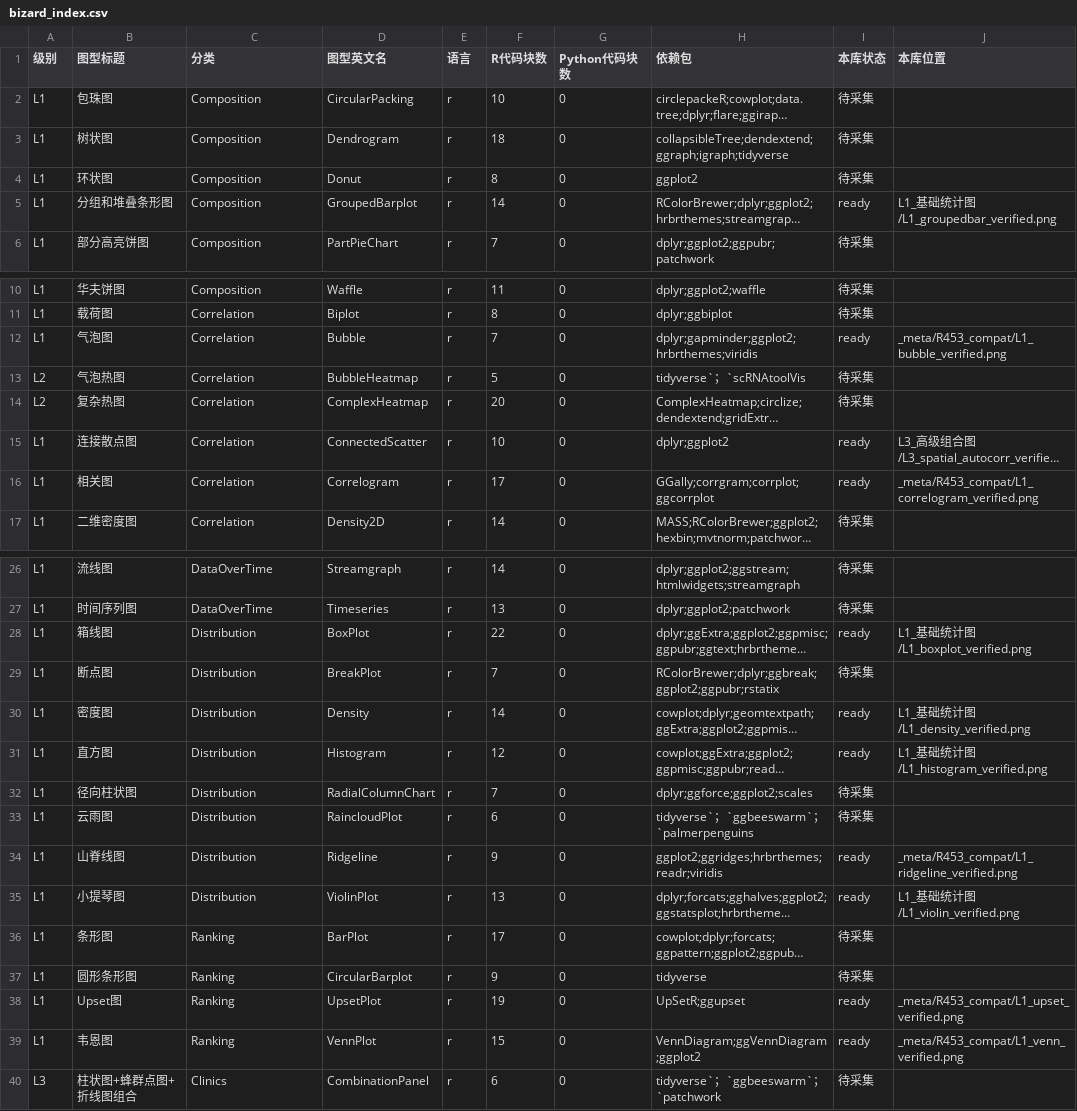
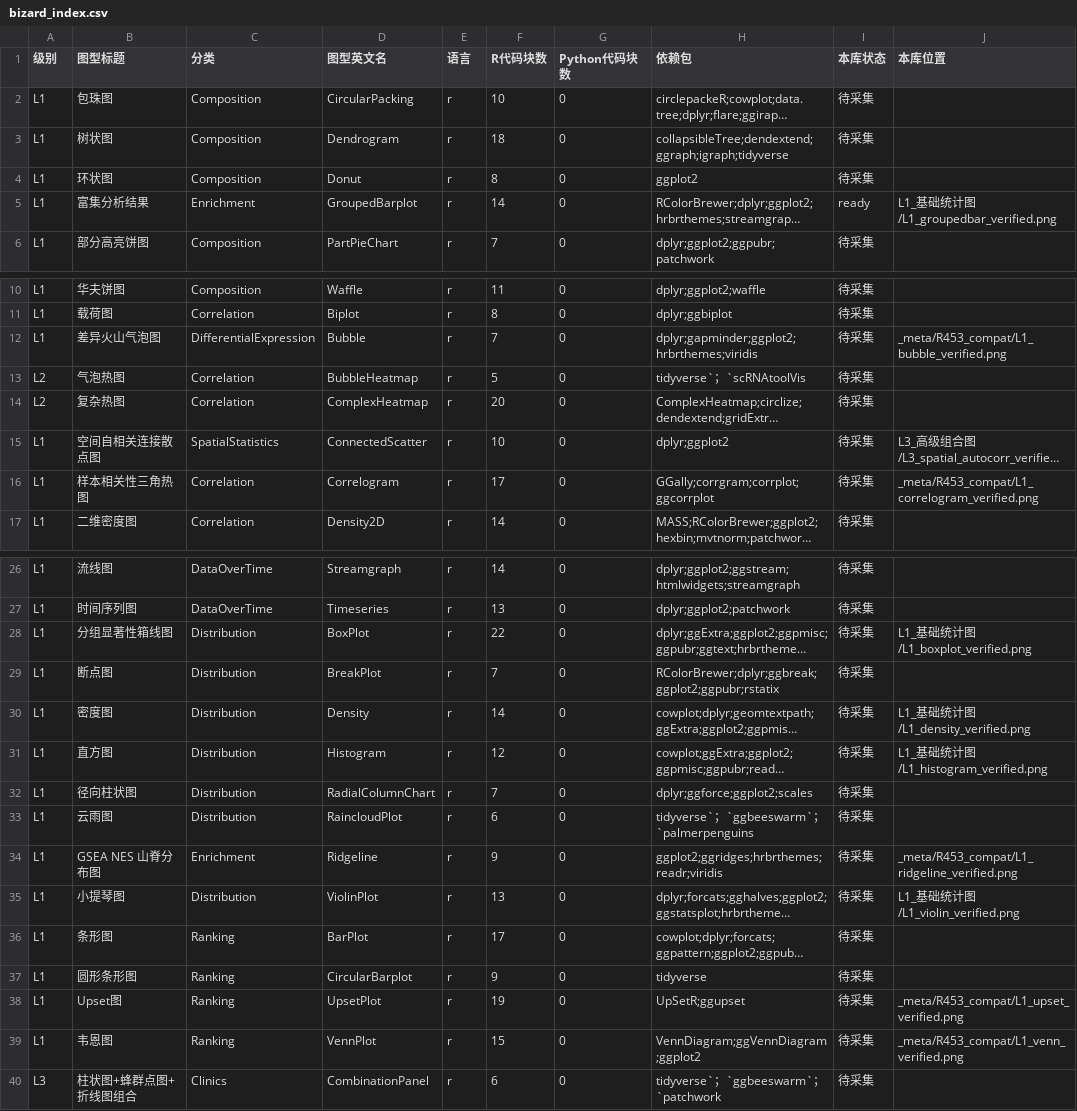
Before and after one commit to liubarryteb12/ai-bio-workbench, a CSV file: references/05.可参考生信代码/可用代码预筛选/源码/_meta/bizard_index.csv, drawn as a sheet; only a part is shown, gaps mark what is left out; long unchanged cells end in …; the diff covers the shown part only; the diff names each change by its address in the sheet, - before the commit and + after, or states it on an @@ line.

```diff
--- a/references/05.可参考生信代码/可用代码预筛选/源码/_meta/bizard_index.csv
+++ b/references/05.可参考生信代码/可用代码预筛选/源码/_meta/bizard_index.csv
-B5 (图型标题): 分组和堆叠条形图
+B5 (图型标题): 富集分析结果
-C5 (分类): Composition
+C5 (分类): Enrichment
-B12 (图型标题): 气泡图
+B12 (图型标题): 差异火山气泡图
-C12 (分类): Correlation
+C12 (分类): DifferentialExpression
-I12 (本库状态): ready
+I12 (本库状态): 待采集
-B15 (图型标题): 连接散点图
+B15 (图型标题): 空间自相关连接散点图
-C15 (分类): Correlation
+C15 (分类): SpatialStatistics
-I15:I16 (本库状态): ready
+I15:I16 (本库状态): 待采集
-B16 (图型标题): 相关图
+B16 (图型标题): 样本相关性三角热图
-B28 (图型标题): 箱线图
+B28 (图型标题): 分组显著性箱线图
-I28 (本库状态): ready
+I28 (本库状态): 待采集
-I30:I31 (本库状态): ready
+I30:I31 (本库状态): 待采集
-B34 (图型标题): 山脊线图
+B34 (图型标题): GSEA NES 山脊分布图
-C34 (分类): Distribution
+C34 (分类): Enrichment
-I34:I35 (本库状态): ready
+I34:I35 (本库状态): 待采集
-I38:I39 (本库状态): ready
+I38:I39 (本库状态): 待采集
```
Also changed, not shown: 5 edited cells elsewhere in this file, 9 other files.
